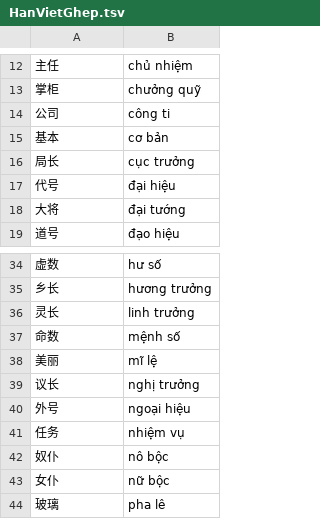
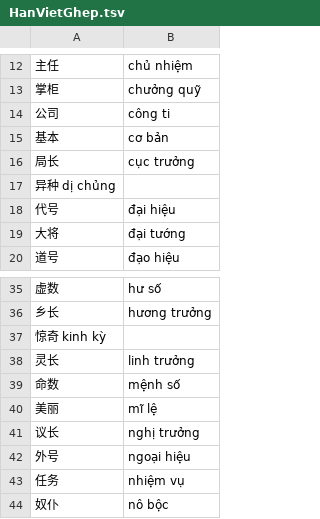
Before and after one commit to DoHoaiNam914/DoHoaiNam914.github.io, a TSV file: static/datasource/HanVietGhep.tsv, drawn as a sheet; only a part is shown, gaps mark what is left out; the shorter side is filled out with more unchanged rows.

Commit message:
Update HanVietGhep.tsv and dichNhanh.js

```diff
--- a/static/datasource/HanVietGhep.tsv
+++ b/static/datasource/HanVietGhep.tsv
@@ -16,2 +16,3 @@
 局长	cục trưởng
+异种 dị chủng
 代号	đại hiệu
@@ -35,2 +36,3 @@
 乡长	hương trưởng
+惊奇 kinh kỳ
 灵长	linh trưởng
```
Also changed, not shown: 1 other file.
